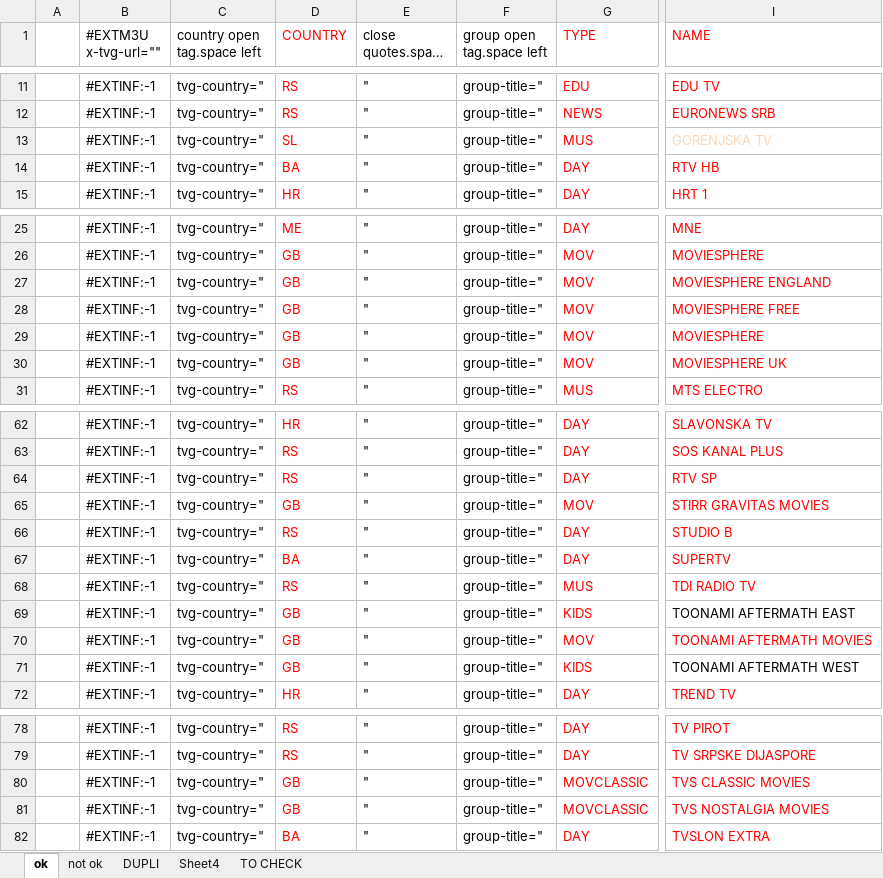
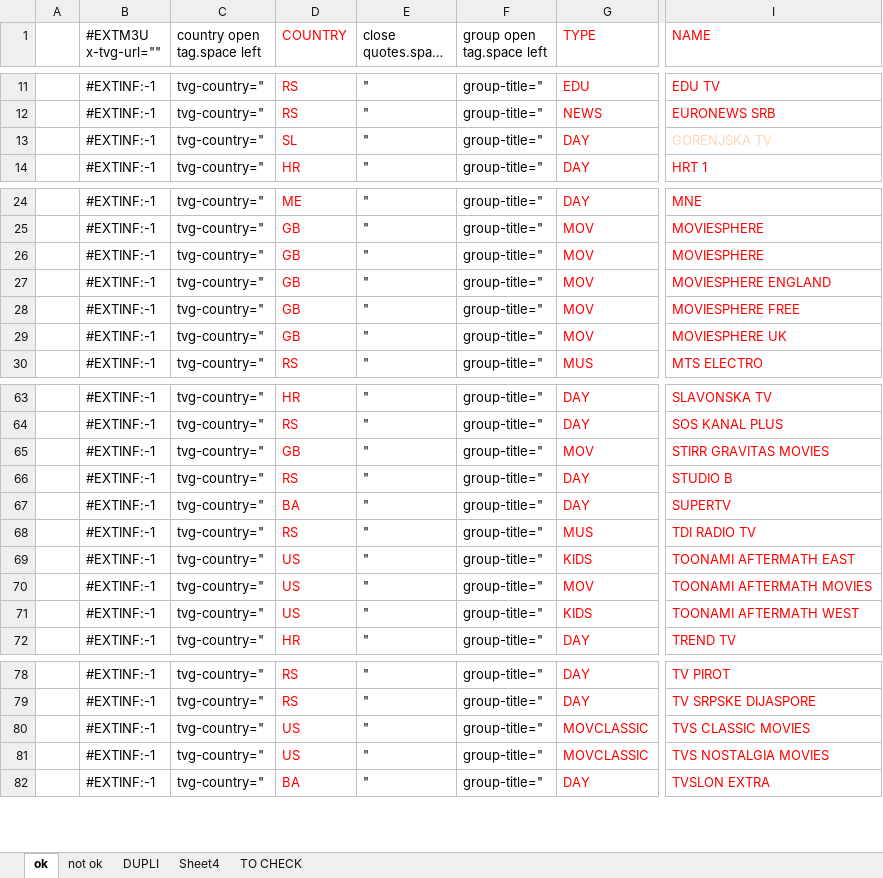
Before and after one commit to dbojan/free-iptv-balkan-plus, an Excel workbook: balkan-plus.xlsx, sheet ok, drawn as a sheet; only a part is shown, gaps mark what is left out; long unchanged cells end in …; values as stored, in another font and other column widths than the file's, no borders; the diff names each change by its address in the sheet, - before the commit and + after, or states it on an @@ line.

```diff
--- a/balkan-plus.xlsx (sheet ok)
+++ b/balkan-plus.xlsx (sheet ok)
-G13 (TYPE): MUS
+G13 (TYPE): DAY
@@ row 14 moved to row 56: #EXTINF:-1 @@
@@ row 29 moved to row 26: #EXTINF:-1 @@
@@ row 64 moved to row 58: #EXTINF:-1 @@
-D69:D71 (COUNTRY): GB
+D69:D71 (COUNTRY): US
-I69 text colour: black
+I69 text colour: #FF0000
-I71 text colour: black
+I71 text colour: #FF0000
-D80:D81 (COUNTRY): GB
+D80:D81 (COUNTRY): US
```
Also changed, not shown: 2 other files.
